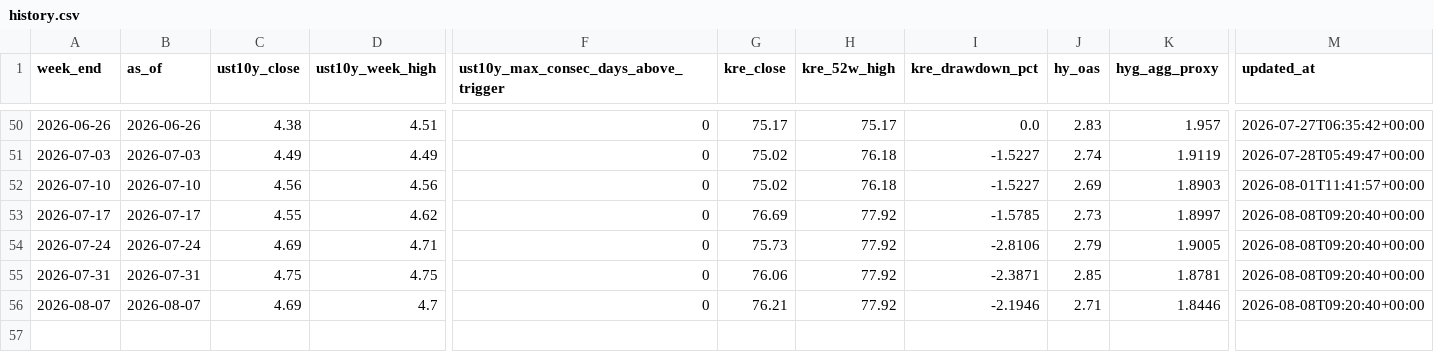
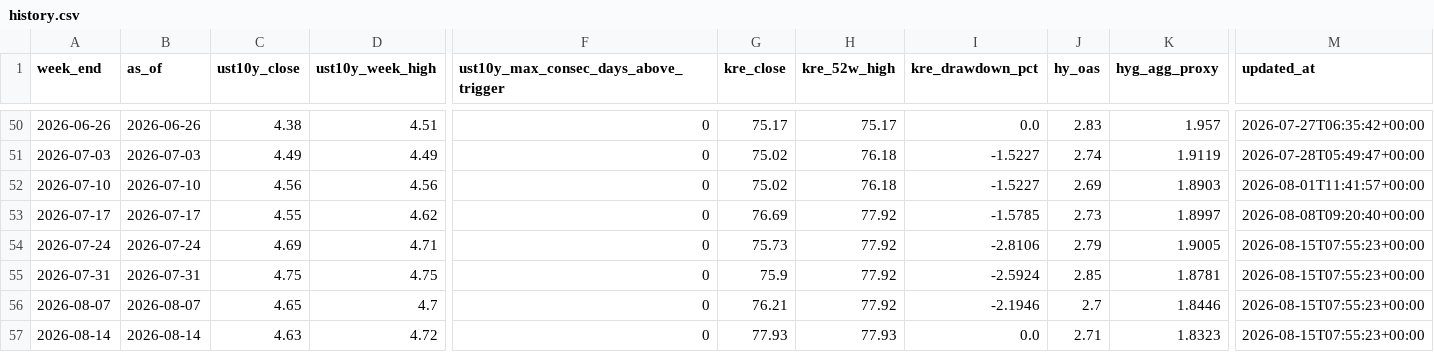
Before and after one commit to wouterholbrecht/marktstabiliteitstracker, a CSV file: data/history.csv, drawn as a sheet; only a part is shown, gaps mark what is left out; rows hold the shown columns only; the diff names each change by its address in the sheet, - before the commit and + after, or states it on an @@ line.

```diff
--- a/data/history.csv
+++ b/data/history.csv
-M54:M56 (updated_at): 2026-08-08T09:20:40+00:00
+M54:M56 (updated_at): 2026-08-15T07:55:23+00:00
-G55 (kre_close): 76.06
+G55 (kre_close): 75.9
-I55 (kre_drawdown_pct): -2.3871
+I55 (kre_drawdown_pct): -2.5924
-C56 (ust10y_close): 4.69
+C56 (ust10y_close): 4.65
-J56 (hy_oas): 2.71
+J56 (hy_oas): 2.7
+row 57: 2026-08-14 | 2026-08-14 | 4.63 | 4.72 | 0 | 77.93 | 77.93 | 0.0 | 2.71 | 1.8323 | 2026-08-15T07:55:23+00:00
```
